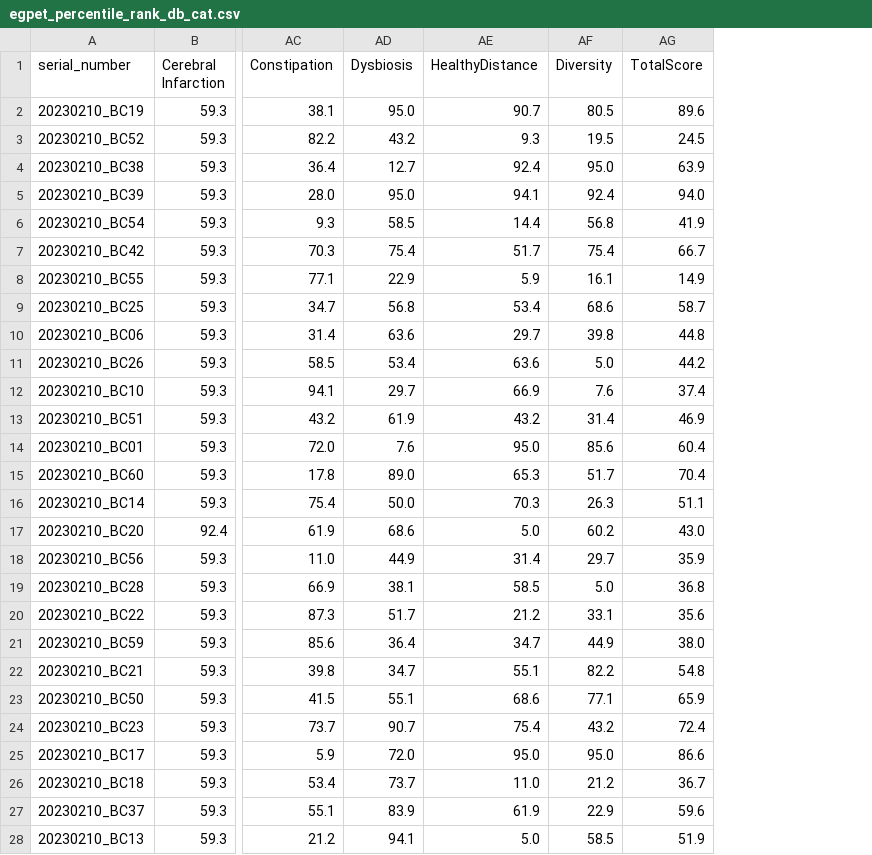
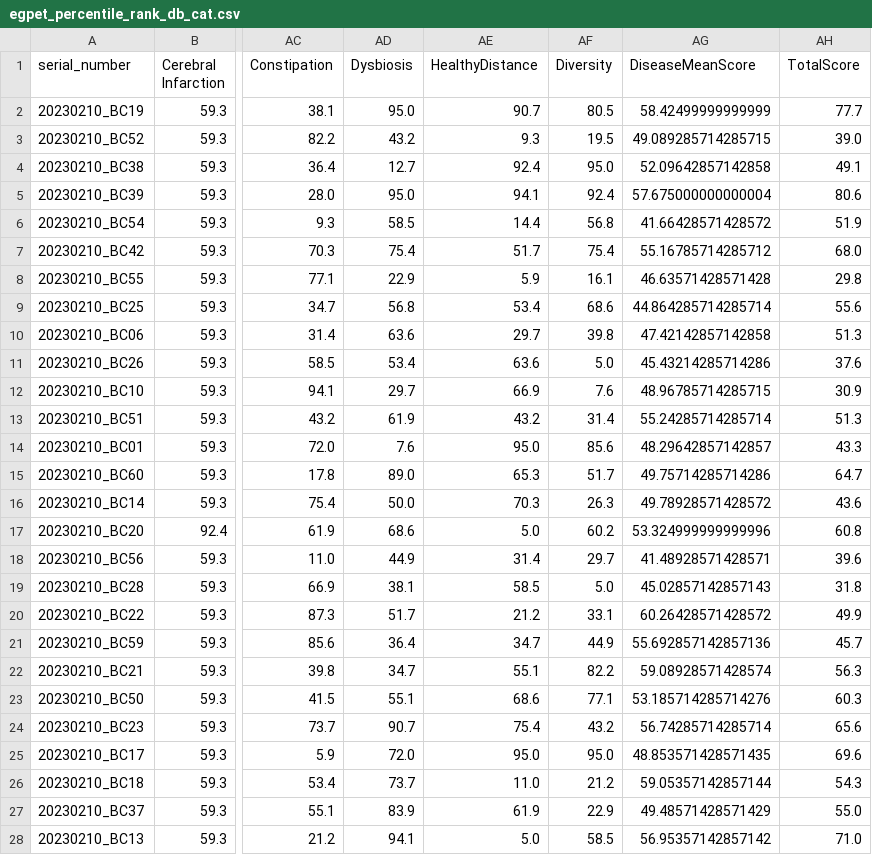
Before and after one commit to Gyungbu/EgPet, a CSV file: input/egpet_percentile_rank_db_cat.csv, drawn as a sheet; only a part is shown, gaps mark what is left out; addresses are those after the commit; the diff covers the shown part only; the diff names each change by its address in the sheet, - before the commit and + after, or states it on an @@ line.

```diff
--- a/input/egpet_percentile_rank_db_cat.csv
+++ b/input/egpet_percentile_rank_db_cat.csv
+column AG (DiseaseMeanScore), rows 2-28: 58.42499999999999 | 49.089285714285715 | 52.09642857142858 | 57.675000000000004 | 41.66428571428572 | 55.16785714285712 | 46.63571428571428 | 44.864285714285714 | 47.42142857142858 | 45.43214285714286 | 48.96785714285715 | 55.24285714285714 | 48.29642857142857 | 49.75714285714286 | 49.78928571428572 | 53.324999999999996 | 41.48928571428571 | 45.02857142857143 | 60.26428571428572 | 55.692857142857136 | 59.08928571428574 | 53.185714285714276 | 56.74285714285714 | 48.853571428571435 | 59.05357142857144 | 49.48571428571429 | 56.95357142857142
-AH2 (TotalScore): 89.6
+AH2 (TotalScore): 77.7
-AH3 (TotalScore): 24.5
+AH3 (TotalScore): 39.0
-AH4 (TotalScore): 63.9
+AH4 (TotalScore): 49.1
-AH5 (TotalScore): 94.0
+AH5 (TotalScore): 80.6
-AH6 (TotalScore): 41.9
+AH6 (TotalScore): 51.9
-AH7 (TotalScore): 66.7
+AH7 (TotalScore): 68.0
-AH8 (TotalScore): 14.9
+AH8 (TotalScore): 29.8
-AH9 (TotalScore): 58.7
+AH9 (TotalScore): 55.6
-AH10 (TotalScore): 44.8
+AH10 (TotalScore): 51.3
-AH11 (TotalScore): 44.2
+AH11 (TotalScore): 37.6
-AH12 (TotalScore): 37.4
+AH12 (TotalScore): 30.9
-AH13 (TotalScore): 46.9
+AH13 (TotalScore): 51.3
-AH14 (TotalScore): 60.4
+AH14 (TotalScore): 43.3
-AH15 (TotalScore): 70.4
+AH15 (TotalScore): 64.7
-AH16 (TotalScore): 51.1
+AH16 (TotalScore): 43.6
-AH17 (TotalScore): 43.0
+AH17 (TotalScore): 60.8
-AH18 (TotalScore): 35.9
+AH18 (TotalScore): 39.6
-AH19 (TotalScore): 36.8
+AH19 (TotalScore): 31.8
-AH20 (TotalScore): 35.6
+AH20 (TotalScore): 49.9
-AH21 (TotalScore): 38.0
+AH21 (TotalScore): 45.7
-AH22 (TotalScore): 54.8
+AH22 (TotalScore): 56.3
-AH23 (TotalScore): 65.9
+AH23 (TotalScore): 60.3
-AH24 (TotalScore): 72.4
+AH24 (TotalScore): 65.6
-AH25 (TotalScore): 86.6
+AH25 (TotalScore): 69.6
-AH26 (TotalScore): 36.7
+AH26 (TotalScore): 54.3
-AH27 (TotalScore): 59.6
+AH27 (TotalScore): 55.0
-AH28 (TotalScore): 51.9
+AH28 (TotalScore): 71.0
```
Also changed, not shown: 32 edited cells elsewhere in this file, input/egpet_percentile_rank_db_dog.csv, 8 other files.
